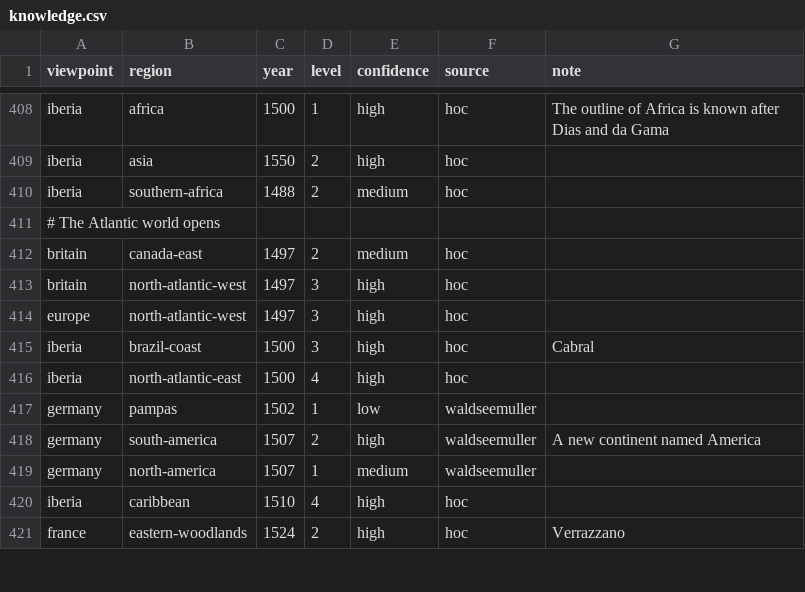
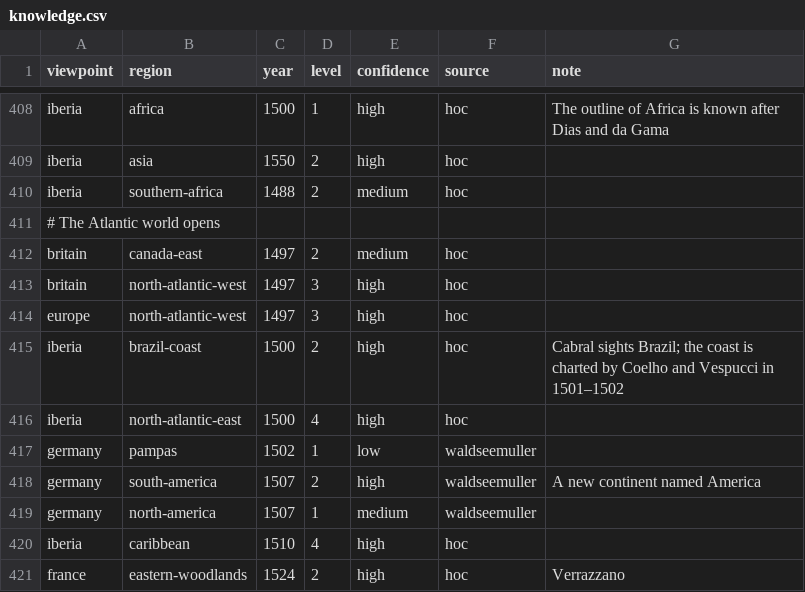
Before and after one commit to Greenere/the-world-we-know, a CSV file: data/knowledge.csv, drawn as a sheet; only a part is shown, gaps mark what is left out.

```diff
--- a/data/knowledge.csv
+++ b/data/knowledge.csv
@@ -414,3 +414,3 @@ britain,north-atlantic-west,1497,3,high,hoc,
 europe,north-atlantic-west,1497,3,high,hoc,
-iberia,brazil-coast,1500,3,high,hoc,Cabral
+iberia,brazil-coast,1500,2,high,hoc,Cabral sights Brazil; the coast is charted by Coelho and Vespucci in 1501–1502
 iberia,north-atlantic-east,1500,4,high,hoc,
```
Also changed, not shown: data/sources.csv, 19 other files.
